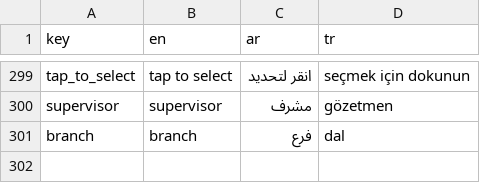
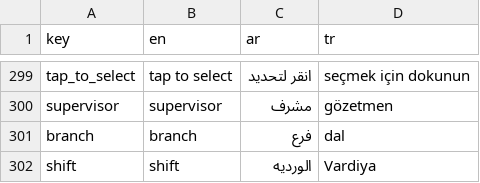
Before and after one commit to El-Baltagy/pissarde, a CSV file: assets/l10n/translations.csv, drawn as a sheet; only a part is shown, gaps mark what is left out; the diff names each change by its address in the sheet, - before the commit and + after, or states it on an @@ line.

```diff
--- a/assets/l10n/translations.csv
+++ b/assets/l10n/translations.csv
+row 302: shift | shift | الورديه | Vardiya
```
Also changed, not shown: 5 other files.
